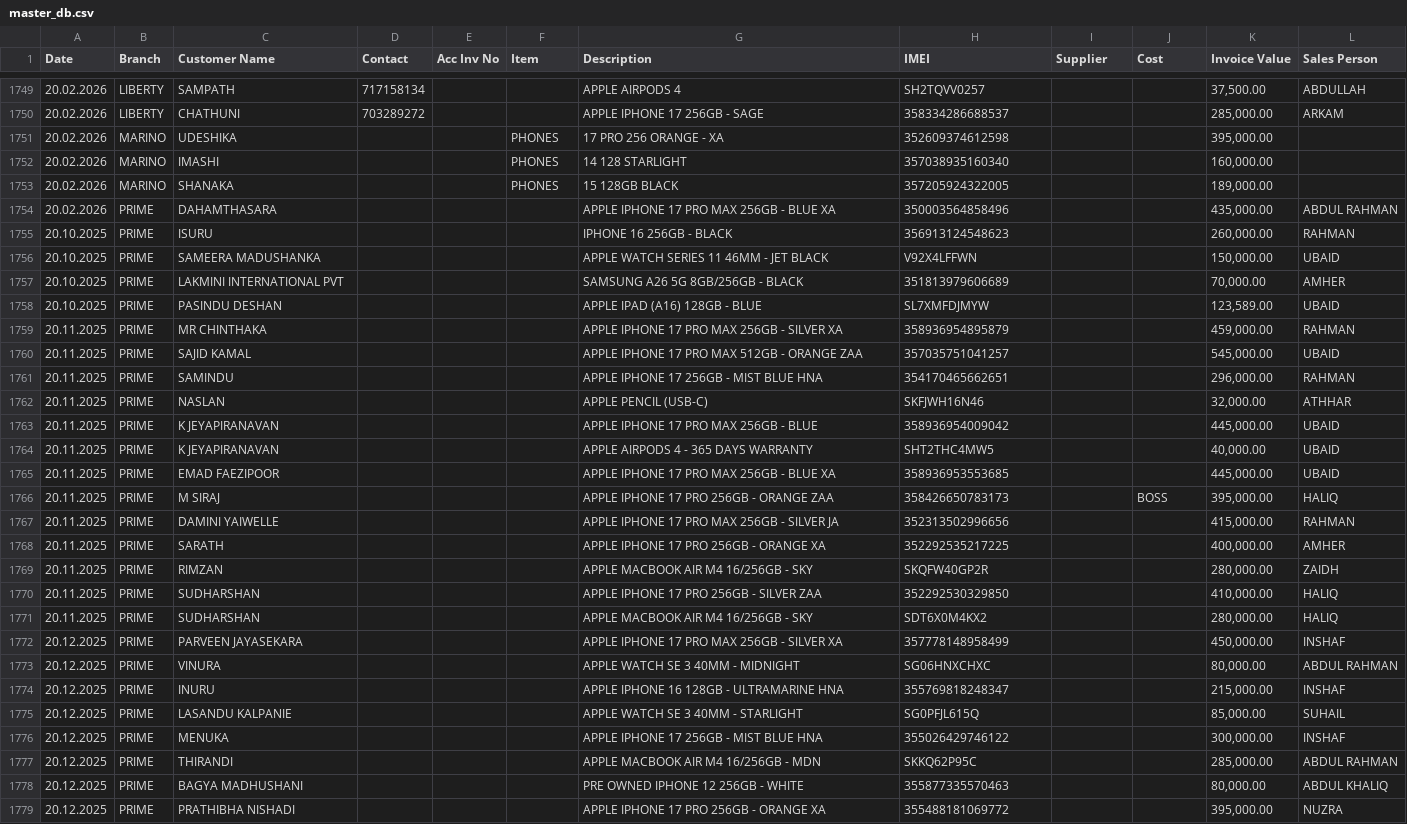
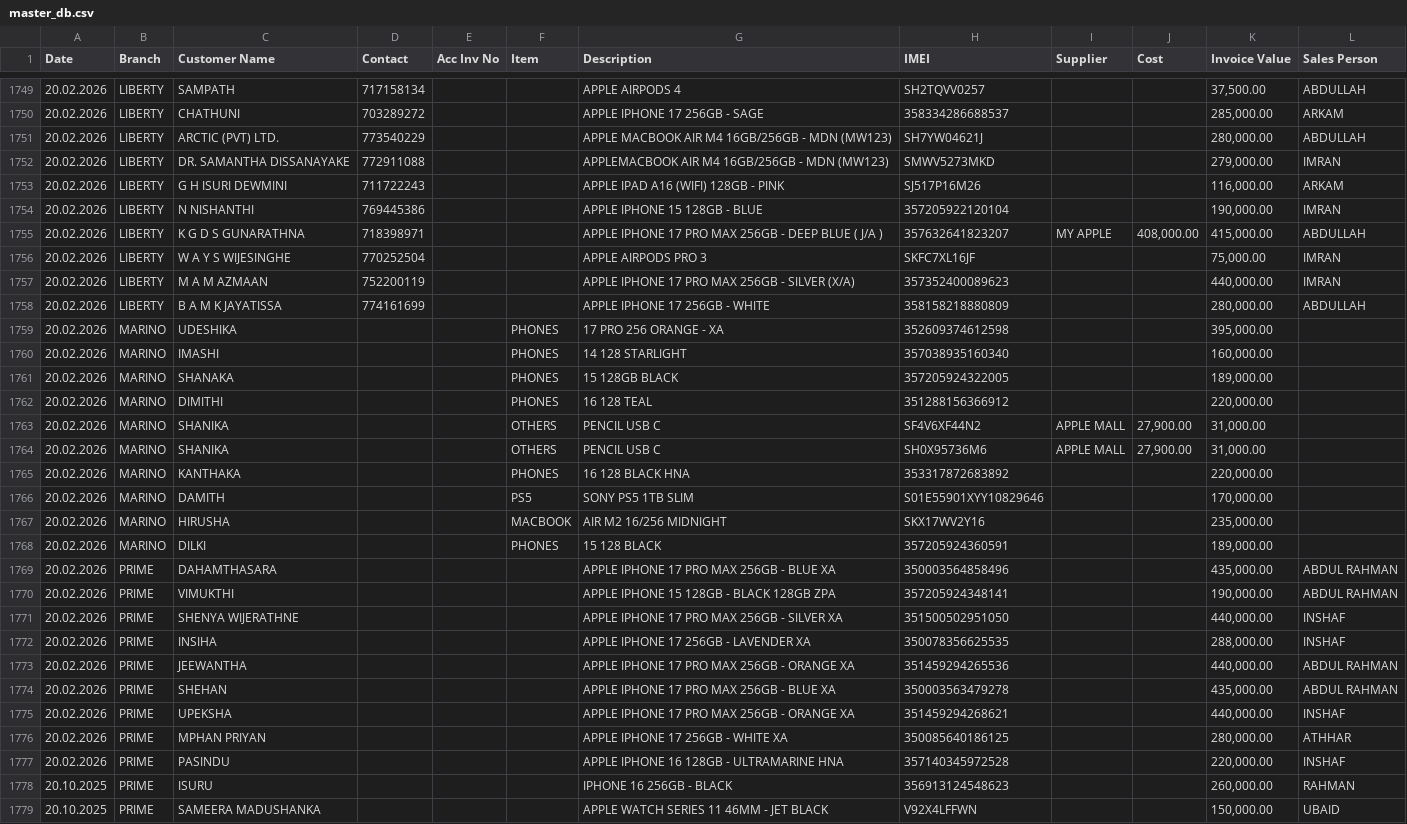
Before and after one commit to shaAhame/master_data, a CSV file: data/master_db.csv, drawn as a sheet; only a part is shown, gaps mark what is left out; the shorter side is filled out with more unchanged rows.

Commit message:
Database Updated

```diff
--- a/data/master_db.csv
+++ b/data/master_db.csv
@@ -1750,2 +1750,10 @@ Date,Branch,Customer Name,Contact,Acc Inv No,Item,Description,IMEI,Supplier,Cost
 20.02.2026,LIBERTY,CHATHUNI ,703289272,,,APPLE IPHONE 17 256GB - SAGE,358334286688537,,,"285,000.00",ARKAM
+20.02.2026,LIBERTY,ARCTIC (PVT) LTD.,773540229,,,APPLE MACBOOK AIR M4 16GB/256GB - MDN (MW123),SH7YW04621J,,,"280,000.00",ABDULLAH
+20.02.2026,LIBERTY,DR. SAMANTHA DISSANAYAKE,772911088,,,APPLEMACBOOK AIR M4 16GB/256GB - MDN (MW123),SMWV5273MKD,,,"279,000.00",IMRAN
+20.02.2026,LIBERTY,G H ISURI DEWMINI,711722243,,,APPLE IPAD A16 (WIFI) 128GB - PINK,SJ517P16M26,,,"116,000.00",ARKAM
+20.02.2026,LIBERTY,N NISHANTHI,769445386,,,APPLE IPHONE 15 128GB - BLUE,357205922120104,,,"190,000.00",IMRAN
+20.02.2026,LIBERTY,K G D S GUNARATHNA,718398971,,,APPLE IPHONE 17 PRO MAX 256GB - DEEP BLUE ( J/A ),357632641823207,MY APPLE,"408,000.00","415,000.00",ABDULLAH
+20.02.2026,LIBERTY,W A Y S WIJESINGHE,770252504,,,APPLE AIRPODS PRO 3,SKFC7XL16JF,,,"75,000.00",IMRAN
+20.02.2026,LIBERTY,M A M AZMAAN,752200119,,,APPLE IPHONE 17 PRO MAX 256GB - SILVER (X/A),357352400089623,,,"440,000.00",IMRAN
+20.02.2026,LIBERTY,B A M K JAYATISSA,774161699,,,APPLE IPHONE 17 256GB - WHITE,358158218880809,,,"280,000.00",ABDULLAH
 20.02.2026,MARINO,UDESHIKA,,,PHONES,17 PRO 256 ORANGE - XA,352609374612598,,,"395,000.00",
@@ -1753,3 +1761,18 @@ Date,Branch,Customer Name,Contact,Acc Inv No,Item,Description,IMEI,Supplier,Cost
 20.02.2026,MARINO,SHANAKA,,,PHONES,15 128GB BLACK,357205924322005,,,"189,000.00",
+20.02.2026,MARINO,DIMITHI,,,PHONES,16 128 TEAL ,351288156366912,,,"220,000.00",
+20.02.2026,MARINO,SHANIKA,,,OTHERS,PENCIL USB C ,SF4V6XF44N2,APPLE MALL,"27,900.00","31,000.00",
+20.02.2026,MARINO,SHANIKA,,,OTHERS,PENCIL USB C ,SH0X95736M6,APPLE MALL,"27,900.00","31,000.00",
+20.02.2026,MARINO,KANTHAKA,,,PHONES,16 128 BLACK HNA,353317872683892,,,"220,000.00",
+20.02.2026,MARINO,DAMITH,,,PS5,SONY PS5 1TB SLIM ,S01E55901XYY10829646,,,"170,000.00",
+20.02.2026,MARINO,HIRUSHA,,,MACBOOK,AIR M2 16/256 MIDNIGHT,SKX17WV2Y16,,,"235,000.00",
+20.02.2026,MARINO,DILKI ,,,PHONES,15 128 BLACK ,357205924360591,,,"189,000.00",
 20.02.2026,PRIME,DAHAMTHASARA,,,,APPLE IPHONE 17 PRO MAX 256GB - BLUE XA,350003564858496,,,"435,000.00",ABDUL RAHMAN
+20.02.2026,PRIME,VIMUKTHI,,,,APPLE IPHONE 15 128GB - BLACK 128GB ZPA,357205924348141,,,"190,000.00",ABDUL RAHMAN
+20.02.2026,PRIME,SHENYA WIJERATHNE,,,,APPLE IPHONE 17 PRO MAX 256GB - SILVER XA,351500502951050,,,"440,000.00",INSHAF
+20.02.2026,PRIME,INSIHA,,,,APPLE IPHONE 17 256GB - LAVENDER XA,350078356625535,,,"288,000.00",INSHAF
+20.02.2026,PRIME,JEEWANTHA,,,,APPLE IPHONE 17 PRO MAX 256GB - ORANGE XA,351459294265536,,,"440,000.00",ABDUL RAHMAN
+20.02.2026,PRIME,SHEHAN,,,,APPLE IPHONE 17 PRO MAX 256GB - BLUE XA,350003563479278,,,"435,000.00",ABDUL RAHMAN
+20.02.2026,PRIME,UPEKSHA,,,,APPLE IPHONE 17 PRO MAX 256GB - ORANGE XA,351459294268621,,,"440,000.00",INSHAF
+20.02.2026,PRIME,MPHAN PRIYAN,,,,APPLE IPHONE 17 256GB - WHITE XA,350085640186125,,,"280,000.00",ATHHAR
+20.02.2026,PRIME,PASINDU ,,,,APPLE IPHONE 16 128GB - ULTRAMARINE HNA,357140345972528,,,"220,000.00",INSHAF
 20.10.2025,PRIME,ISURU,,,,IPHONE 16 256GB - BLACK,356913124548623,,,"260,000.00",RAHMAN
```
